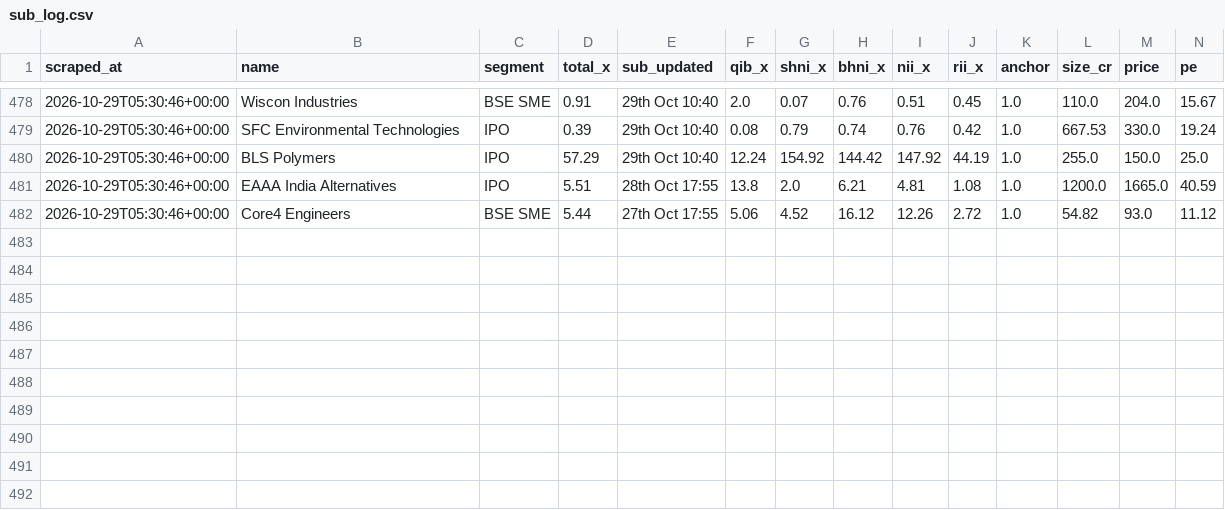
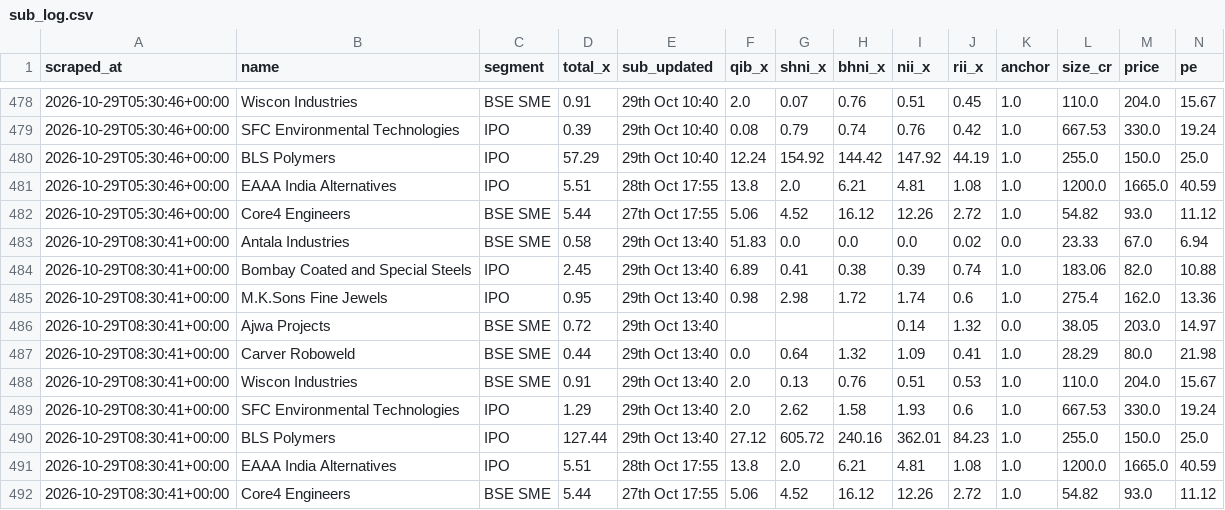
Before and after one commit to NipunRaj96/ipo-agent, a CSV file: data/sub_log.csv, drawn as a sheet; only a part is shown, gaps mark what is left out; rows hold the shown columns only; the diff names each change by its address in the sheet, - before the commit and + after, or states it on an @@ line.

```diff
--- a/data/sub_log.csv
+++ b/data/sub_log.csv
+row 483: 2026-10-29T08:30:41+00:00 | Antala Industries | BSE SME | 0.58 | 29th Oct 13:40 | 51.83 | 0.0 | 0.0 | 0.0 | 0.02 | 0.0 | 23.33 | 67.0 | 6.94
+row 484: 2026-10-29T08:30:41+00:00 | Bombay Coated and Special Steels | IPO | 2.45 | 29th Oct 13:40 | 6.89 | 0.41 | 0.38 | 0.39 | 0.74 | 1.0 | 183.06 | 82.0 | 10.88
+row 485: 2026-10-29T08:30:41+00:00 | M.K.Sons Fine Jewels | IPO | 0.95 | 29th Oct 13:40 | 0.98 | 2.98 | 1.72 | 1.74 | 0.6 | 1.0 | 275.4 | 162.0 | 13.36
+row 486: 2026-10-29T08:30:41+00:00 | Ajwa Projects | BSE SME | 0.72 | 29th Oct 13:40 |  |  |  | 0.14 | 1.32 | 0.0 | 38.05 | 203.0 | 14.97
+row 487: 2026-10-29T08:30:41+00:00 | Carver Roboweld | BSE SME | 0.44 | 29th Oct 13:40 | 0.0 | 0.64 | 1.32 | 1.09 | 0.41 | 1.0 | 28.29 | 80.0 | 21.98
+row 488: 2026-10-29T08:30:41+00:00 | Wiscon Industries | BSE SME | 0.91 | 29th Oct 13:40 | 2.0 | 0.13 | 0.76 | 0.51 | 0.53 | 1.0 | 110.0 | 204.0 | 15.67
+row 489: 2026-10-29T08:30:41+00:00 | SFC Environmental Technologies | IPO | 1.29 | 29th Oct 13:40 | 2.0 | 2.62 | 1.58 | 1.93 | 0.6 | 1.0 | 667.53 | 330.0 | 19.24
+row 490: 2026-10-29T08:30:41+00:00 | BLS Polymers | IPO | 127.44 | 29th Oct 13:40 | 27.12 | 605.72 | 240.16 | 362.01 | 84.23 | 1.0 | 255.0 | 150.0 | 25.0
+row 491: 2026-10-29T08:30:41+00:00 | EAAA India Alternatives | IPO | 5.51 | 28th Oct 17:55 | 13.8 | 2.0 | 6.21 | 4.81 | 1.08 | 1.0 | 1200.0 | 1665.0 | 40.59
+row 492: 2026-10-29T08:30:41+00:00 | Core4 Engineers | BSE SME | 5.44 | 27th Oct 17:55 | 5.06 | 4.52 | 16.12 | 12.26 | 2.72 | 1.0 | 54.82 | 93.0 | 11.12
```
Also changed, not shown: data/gmp_log.csv.
